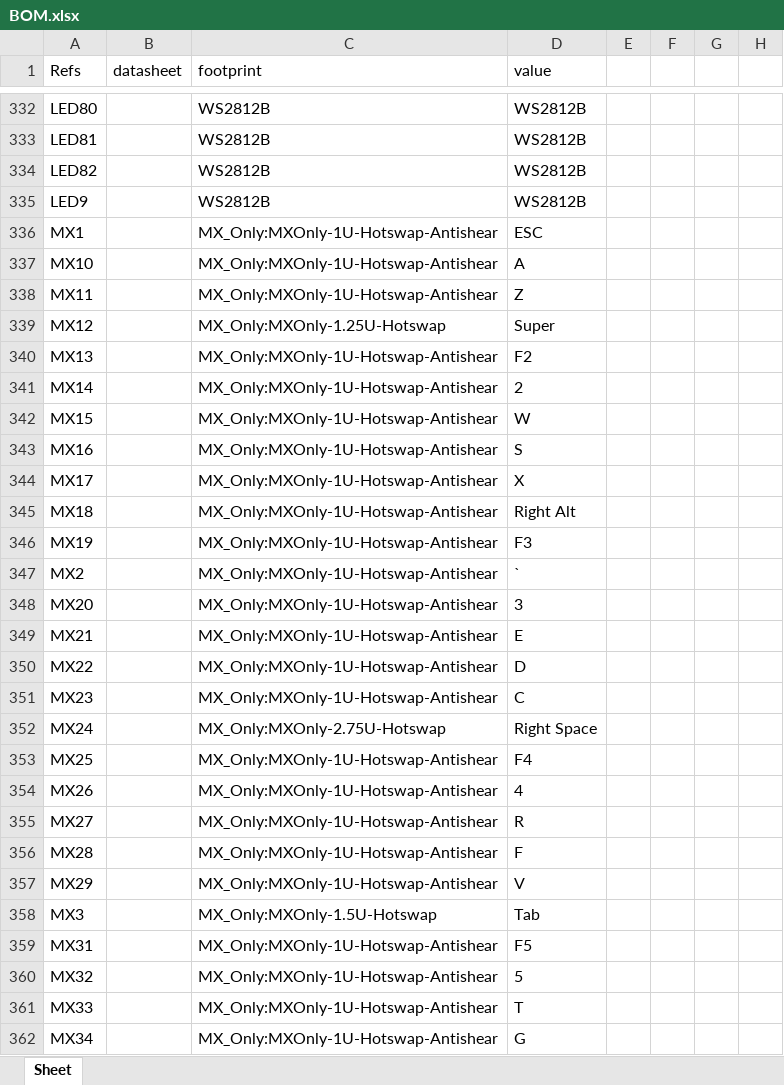
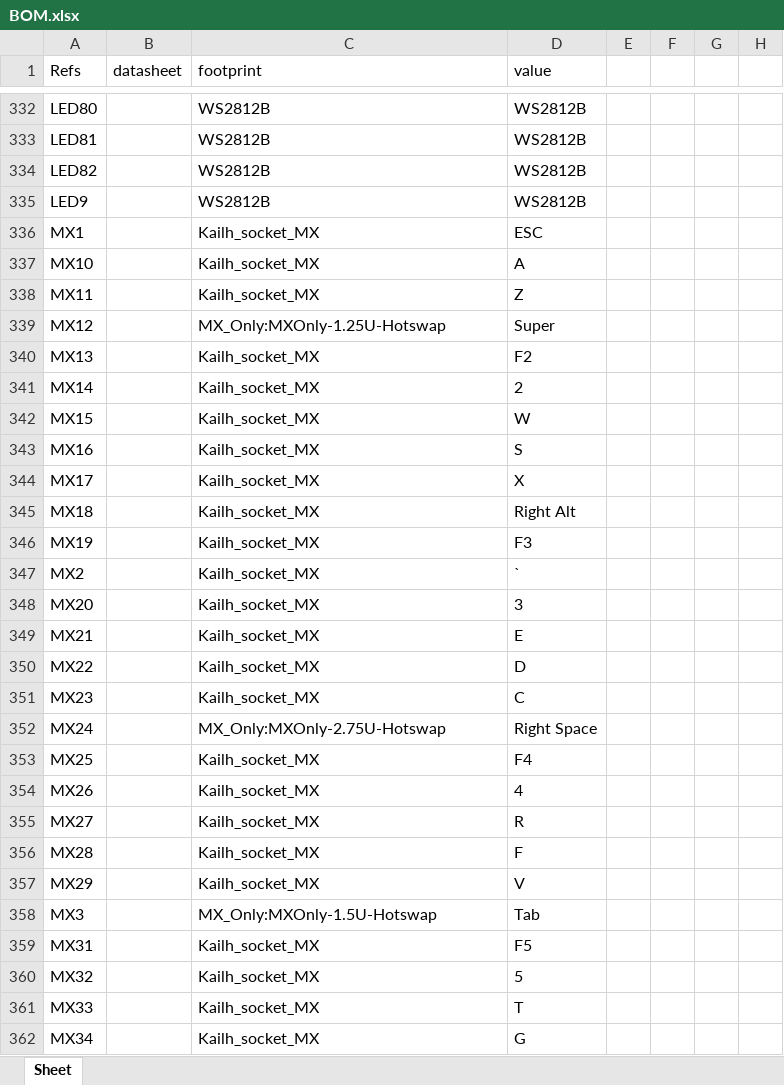
Before and after one commit to Micah-Nailima/Installation-01, an Excel workbook: BOM.xlsx, sheet Sheet, drawn as a sheet; only a part is shown, gaps mark what is left out; values as stored, in another font and other column widths than the file's, no borders; the diff covers the shown part only; the diff names each change by its address in the sheet, - before the commit and + after, or states it on an @@ line.

Commit message:
pcb start and hotswap boyz

```diff
--- a/BOM.xlsx (sheet Sheet)
+++ b/BOM.xlsx (sheet Sheet)
-C336:C338 (footprint): MX_Only:MXOnly-1U-Hotswap-Antishear
+C336:C338 (footprint): Kailh_socket_MX
-C340:C351 (footprint): MX_Only:MXOnly-1U-Hotswap-Antishear
+C340:C351 (footprint): Kailh_socket_MX
-C353:C357 (footprint): MX_Only:MXOnly-1U-Hotswap-Antishear
+C353:C357 (footprint): Kailh_socket_MX
-C359:C362 (footprint): MX_Only:MXOnly-1U-Hotswap-Antishear
+C359:C362 (footprint): Kailh_socket_MX
```
Also changed, not shown: 46 edited cells elsewhere in this sheet, 5 other files.
